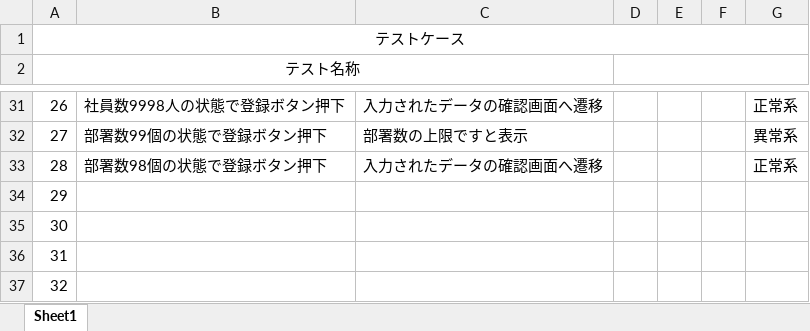
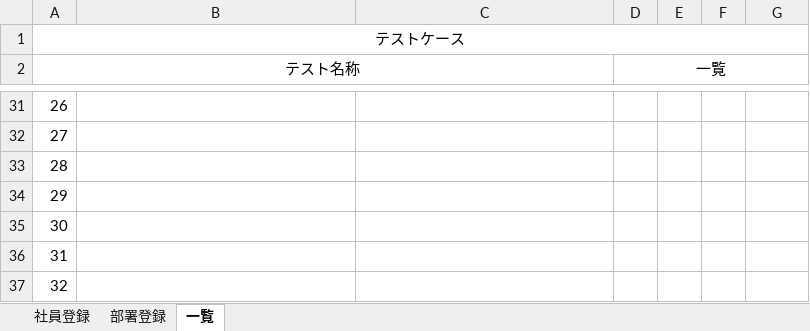
Before and after one commit to polyester24/csharp_training_202605, an Excel workbook: docs/03_test/testcase.xlsx, sheet 一覧, drawn as a sheet; only a part is shown, gaps mark what is left out; values as stored, in another font and other column widths than the file's, no borders; the diff covers the shown part only; the diff names each change by its address in the sheet, - before the commit and + after, or states it on an @@ line.

```diff
--- a/docs/03_test/testcase.xlsx (sheet 一覧)
+++ b/docs/03_test/testcase.xlsx (sheet 一覧)
-sheet tab: Sheet1
+sheet tab: 一覧
+sheet tab: 社員登録
+sheet tab: 部署登録
-D2: (empty)
+D2: 一覧
-B31: 社員数9998人の状態で登録ボタン押下
+B31: (empty)
-C31: 入力されたデータの確認画面へ遷移
+C31: (empty)
-G31: 正常系
+G31: (empty)
-B32: 部署数99個の状態で登録ボタン押下
+B32: (empty)
-C32: 部署数の上限ですと表示
+C32: (empty)
-G32: 異常系
+G32: (empty)
-B33: 部署数98個の状態で登録ボタン押下
+B33: (empty)
-C33: 入力されたデータの確認画面へ遷移
+C33: (empty)
-G33: 正常系
+G33: (empty)
```
Also changed, not shown: 82 edited cells elsewhere in this sheet, 3 other files.
